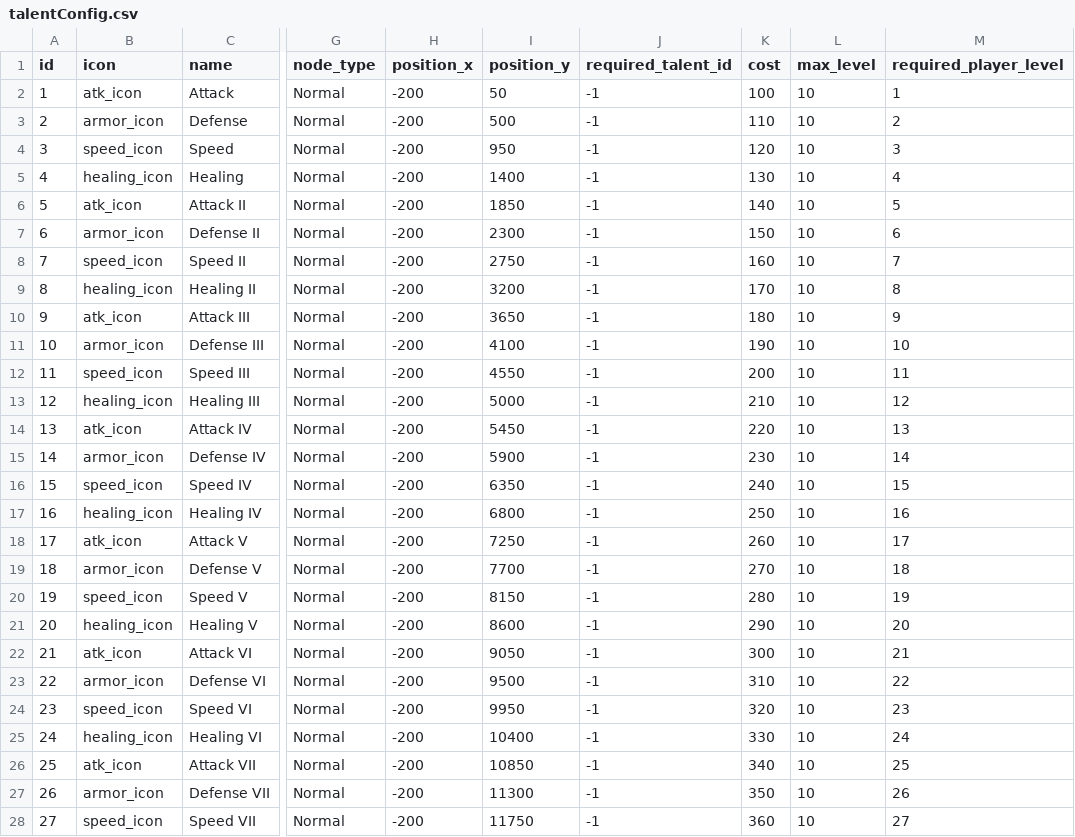
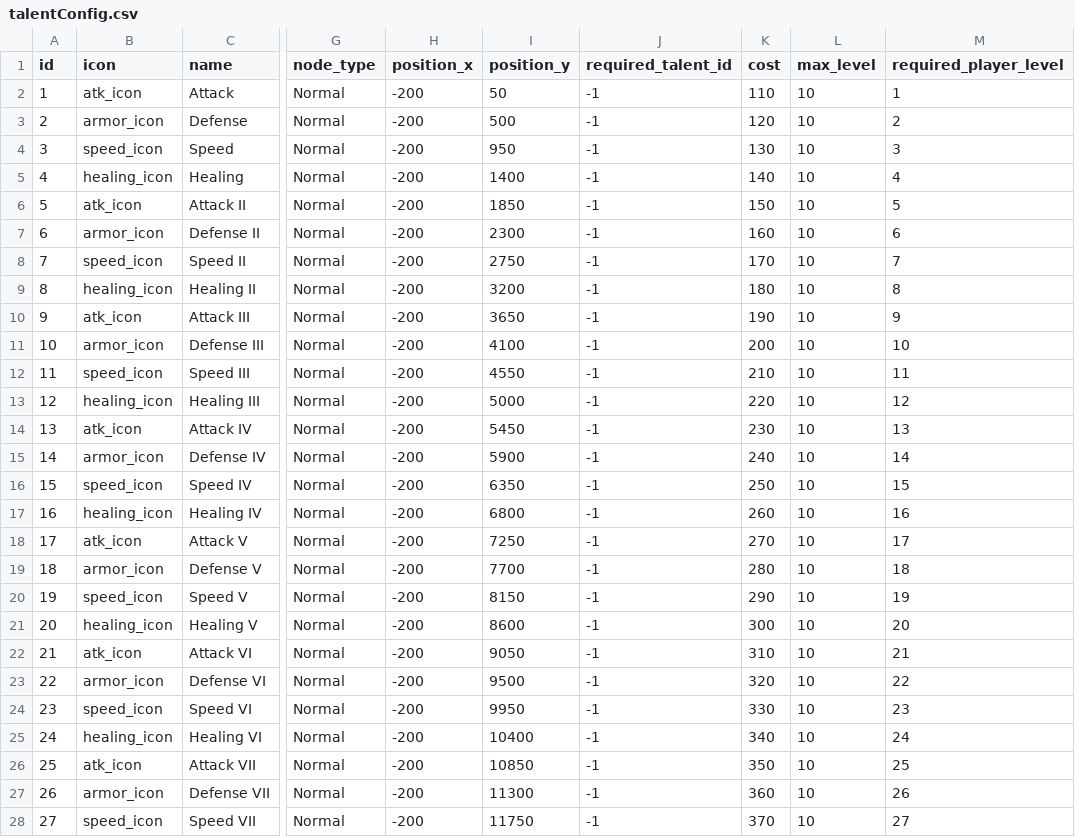
Before and after one commit to vothinuthao/context_suvivors, a CSV file: TwoSleepyCats/Resources/CSV/talentConfig.csv, drawn as a sheet; only a part is shown, gaps mark what is left out; the diff covers the shown part only; the diff names each change by its address in the sheet, - before the commit and + after, or states it on an @@ line.

```diff
--- a/TwoSleepyCats/Resources/CSV/talentConfig.csv
+++ b/TwoSleepyCats/Resources/CSV/talentConfig.csv
-K2 (cost): 100
+K2 (cost): 110
-K3 (cost): 110
+K3 (cost): 120
-K4 (cost): 120
+K4 (cost): 130
-K5 (cost): 130
+K5 (cost): 140
-K6 (cost): 140
+K6 (cost): 150
-K7 (cost): 150
+K7 (cost): 160
-K8 (cost): 160
+K8 (cost): 170
-K9 (cost): 170
+K9 (cost): 180
-K10 (cost): 180
+K10 (cost): 190
-K11 (cost): 190
+K11 (cost): 200
-K12 (cost): 200
+K12 (cost): 210
-K13 (cost): 210
+K13 (cost): 220
-K14 (cost): 220
+K14 (cost): 230
-K15 (cost): 230
+K15 (cost): 240
-K16 (cost): 240
+K16 (cost): 250
-K17 (cost): 250
+K17 (cost): 260
-K18 (cost): 260
+K18 (cost): 270
-K19 (cost): 270
+K19 (cost): 280
-K20 (cost): 280
+K20 (cost): 290
-K21 (cost): 290
+K21 (cost): 300
-K22 (cost): 300
+K22 (cost): 310
-K23 (cost): 310
+K23 (cost): 320
-K24 (cost): 320
+K24 (cost): 330
-K25 (cost): 330
+K25 (cost): 340
-K26 (cost): 340
+K26 (cost): 350
-K27 (cost): 350
+K27 (cost): 360
-K28 (cost): 360
+K28 (cost): 370
```
Also changed, not shown: 23 edited cells elsewhere in this file, 1 other file.
